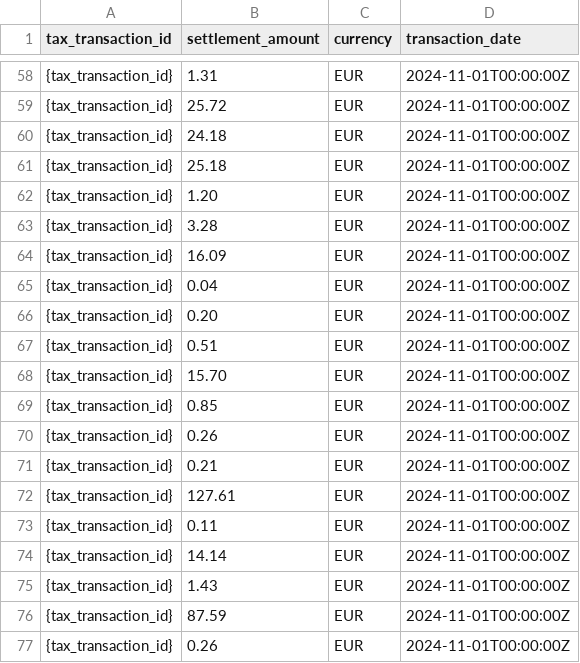
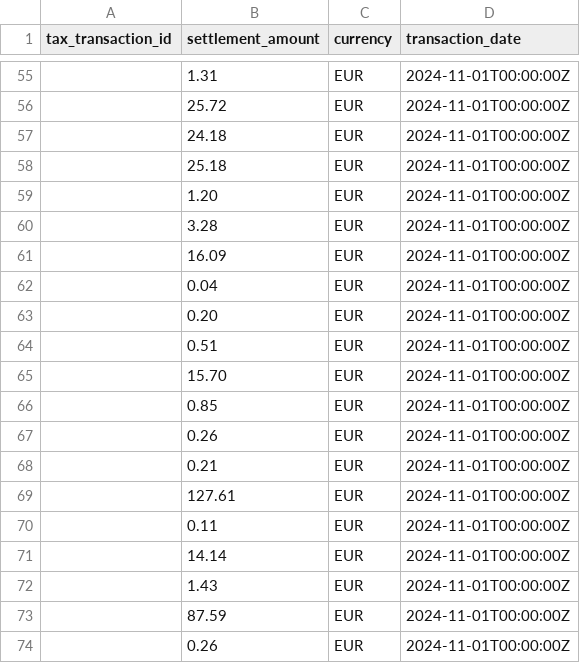
Before and after one commit to upvestco/documentation_assets, a CSV file: treasury_report_samples/Tax adjustment payable.csv, drawn as a sheet; only a part is shown, gaps mark what is left out; the diff covers the shown part only.

```diff
--- a/treasury_report_samples/Tax adjustment payable.csv
+++ b/treasury_report_samples/Tax adjustment payable.csv
@@ -58,20 +55,20 @@ tax_transaction_id;settlement_amount;currency;transaction_date
-{tax_transaction_id};1.31;EUR;2024-11-01T00:00:00Z
-{tax_transaction_id};25.72;EUR;2024-11-01T00:00:00Z
-{tax_transaction_id};24.18;EUR;2024-11-01T00:00:00Z
-{tax_transaction_id};25.18;EUR;2024-11-01T00:00:00Z
-{tax_transaction_id};1.20;EUR;2024-11-01T00:00:00Z
-{tax_transaction_id};3.28;EUR;2024-11-01T00:00:00Z
-{tax_transaction_id};16.09;EUR;2024-11-01T00:00:00Z
-{tax_transaction_id};0.04;EUR;2024-11-01T00:00:00Z
-{tax_transaction_id};0.20;EUR;2024-11-01T00:00:00Z
-{tax_transaction_id};0.51;EUR;2024-11-01T00:00:00Z
-{tax_transaction_id};15.70;EUR;2024-11-01T00:00:00Z
-{tax_transaction_id};0.85;EUR;2024-11-01T00:00:00Z
-{tax_transaction_id};0.26;EUR;2024-11-01T00:00:00Z
-{tax_transaction_id};0.21;EUR;2024-11-01T00:00:00Z
-{tax_transaction_id};127.61;EUR;2024-11-01T00:00:00Z
-{tax_transaction_id};0.11;EUR;2024-11-01T00:00:00Z
-{tax_transaction_id};14.14;EUR;2024-11-01T00:00:00Z
-{tax_transaction_id};1.43;EUR;2024-11-01T00:00:00Z
-{tax_transaction_id};87.59;EUR;2024-11-01T00:00:00Z
-{tax_transaction_id};0.26;EUR;2024-11-01T00:00:00Z
+;1.31;EUR;2024-11-01T00:00:00Z
+;25.72;EUR;2024-11-01T00:00:00Z
+;24.18;EUR;2024-11-01T00:00:00Z
+;25.18;EUR;2024-11-01T00:00:00Z
+;1.20;EUR;2024-11-01T00:00:00Z
+;3.28;EUR;2024-11-01T00:00:00Z
+;16.09;EUR;2024-11-01T00:00:00Z
+;0.04;EUR;2024-11-01T00:00:00Z
+;0.20;EUR;2024-11-01T00:00:00Z
+;0.51;EUR;2024-11-01T00:00:00Z
+;15.70;EUR;2024-11-01T00:00:00Z
+;0.85;EUR;2024-11-01T00:00:00Z
+;0.26;EUR;2024-11-01T00:00:00Z
+;0.21;EUR;2024-11-01T00:00:00Z
+;127.61;EUR;2024-11-01T00:00:00Z
+;0.11;EUR;2024-11-01T00:00:00Z
+;14.14;EUR;2024-11-01T00:00:00Z
+;1.43;EUR;2024-11-01T00:00:00Z
+;87.59;EUR;2024-11-01T00:00:00Z
+;0.26;EUR;2024-11-01T00:00:00Z
```
Also changed, not shown: 3 removed rows and 52 edited cells elsewhere in this file.
